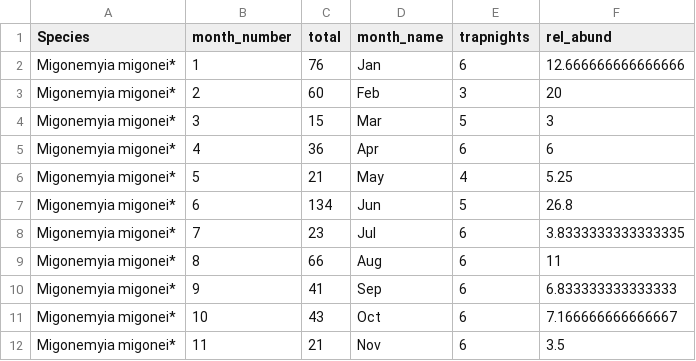
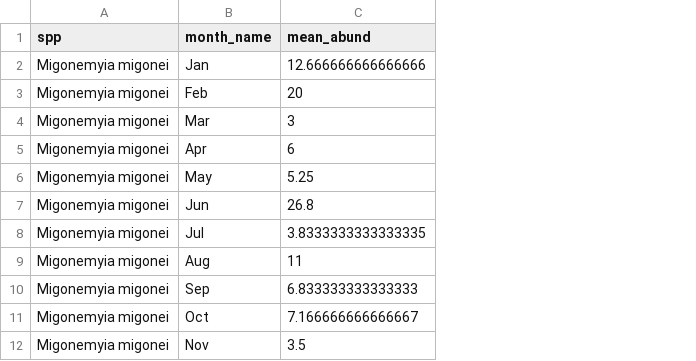
Before and after one commit to brunomc-eco/paracambi-sandflies, a CSV file: outputs/01_monthly_abund_1990s.csv, drawn as a sheet; only a part is shown; removed rows and columns are numbered as before the commit, all else as after; the diff names each change by its address in the sheet, - before the commit and + after, or states it on an @@ line.

Commit message:
seasonal mean relative abundance

```diff
--- a/outputs/01_monthly_abund_1990s.csv
+++ b/outputs/01_monthly_abund_1990s.csv
-column A (Species), rows 2-12: all Migonemyia migonei*
-column B (month_number), rows 2-12: 1 | 2 | 3 | 4 | 5 | 6 | 7 | 8 | 9 | 10 | 11
-column C (total), rows 2-12: 76 | 60 | 15 | 36 | 21 | 134 | 23 | 66 | 41 | 43 | 21
+column A (spp), rows 2-12: all Migonemyia migonei
-column E (trapnights), rows 2-12: 6 | 3 | 5 | 6 | 4 | 5 | 6 | 6 | 6 | 6 | 6
-C1: rel_abund
+C1: mean_abund
```
Also changed, not shown: 2 other files.
